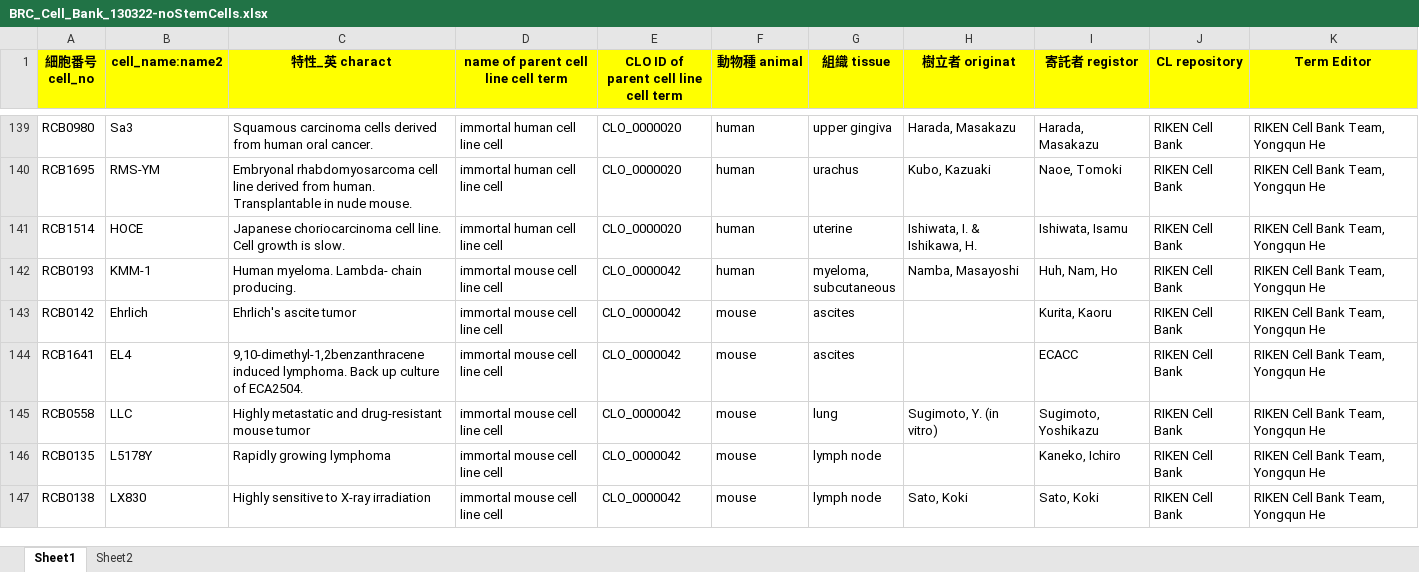
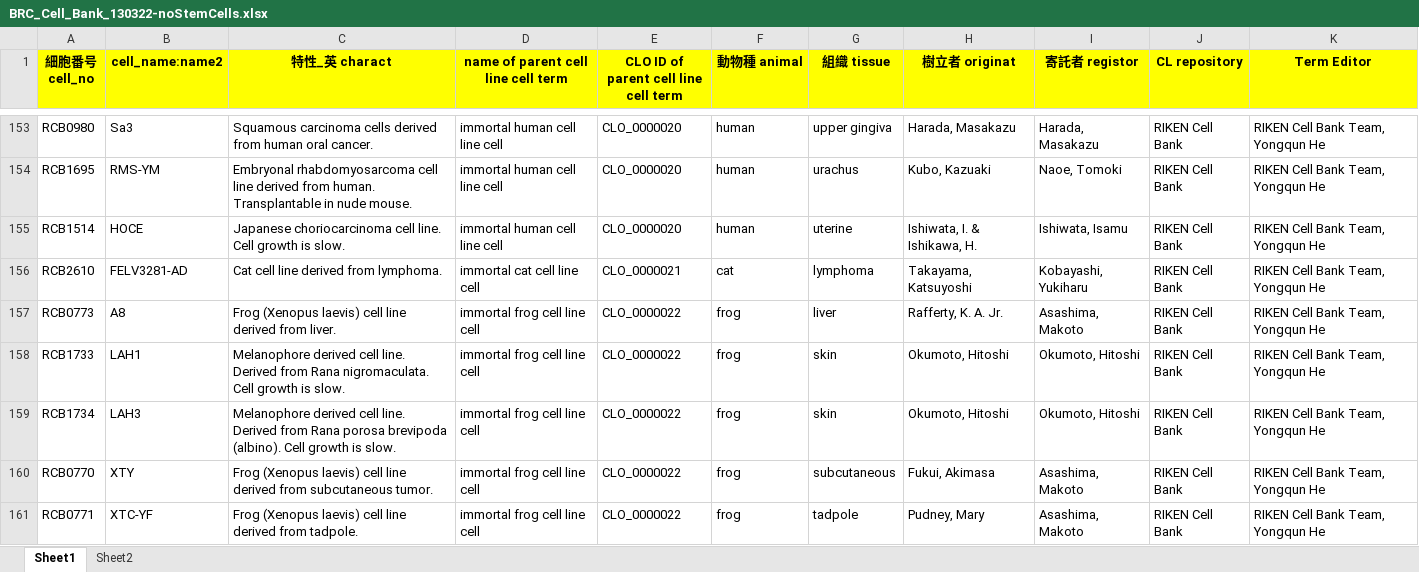
Before and after one commit to CLO-ontology/CLO, an Excel workbook: src/ontology/Ontorat files/BRC_Cell_Bank_130322-noStemCells.xlsx, sheet Sheet1, drawn as a sheet; only a part is shown, gaps mark what is left out; the shorter side is filled out with more unchanged rows; values as stored, in another font and other column widths than the file's, no borders; the diff covers the shown part only; the diff names each change by its address in the sheet, - before the commit and + after, or states it on an @@ line.

Commit message:
added a few species related cell line cell terms; updated the Japan RIKEN cell line Ontorat file.

```diff
--- a/src/ontology/Ontorat files/BRC_Cell_Bank_130322-noStemCells.xlsx (sheet Sheet1)
+++ b/src/ontology/Ontorat files/BRC_Cell_Bank_130322-noStemCells.xlsx (sheet Sheet1)
+row 156: RCB2610 | FELV3281-AD | Cat cell line derived from lymphoma. | immortal cat cell line cell | CLO_0000021 | cat | lymphoma | Takayama, Katsuyoshi | Kobayashi, Yukiharu | RIKEN Cell Bank | RIKEN Cell Bank Team, Yongqun He
+row 157: RCB0773 | A8 | Frog (Xenopus laevis) cell line derived from liver. | immortal frog cell line cell | CLO_0000022 | frog | liver | Rafferty, K. A. Jr. | Asashima, Makoto | RIKEN Cell Bank | RIKEN Cell Bank Team, Yongqun He
+row 158: RCB1733 | LAH1 | Melanophore derived cell line. Derived from Rana nigromaculata. Cell growth is slow. | immortal frog cell line cell | CLO_0000022 | frog | skin | Okumoto, Hitoshi | Okumoto, Hitoshi | RIKEN Cell Bank | RIKEN Cell Bank Team, Yongqun He
+row 159: RCB1734 | LAH3 | Melanophore derived cell line. Derived from Rana porosa brevipoda (albino). Cell growth is slow. | immortal frog cell line cell | CLO_0000022 | frog | skin | Okumoto, Hitoshi | Okumoto, Hitoshi | RIKEN Cell Bank | RIKEN Cell Bank Team, Yongqun He
+row 160: RCB0770 | XTY | Frog (Xenopus laevis) cell line derived from subcutaneous tumor. | immortal frog cell line cell | CLO_0000022 | frog | subcutaneous | Fukui, Akimasa | Asashima, Makoto | RIKEN Cell Bank | RIKEN Cell Bank Team, Yongqun He
+row 161: RCB0771 | XTC-YF | Frog (Xenopus laevis) cell line derived from tadpole. | immortal frog cell line cell | CLO_0000022 | frog | tadpole | Pudney, Mary | Asashima, Makoto | RIKEN Cell Bank | RIKEN Cell Bank Team, Yongqun He
```
Also changed, not shown: 48 added rows, 54 removed rows, 23 moved rows and 4 edited cells elsewhere in this sheet, sheet Sheet2, 3 other files.
